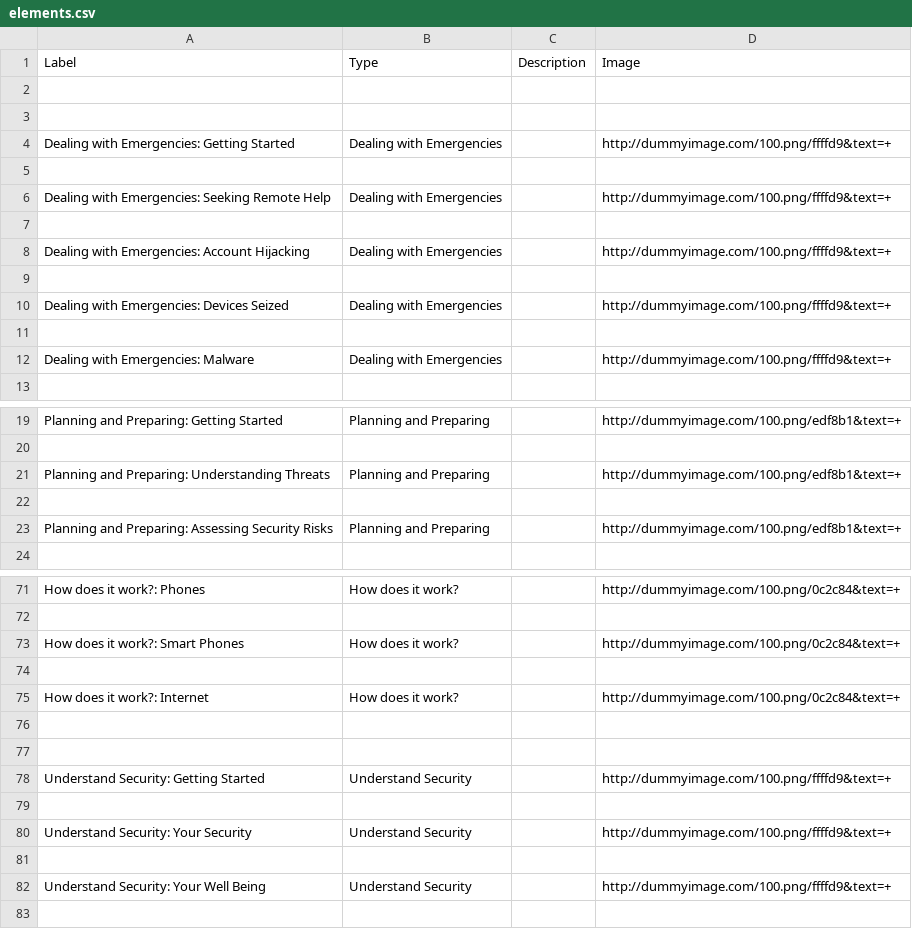
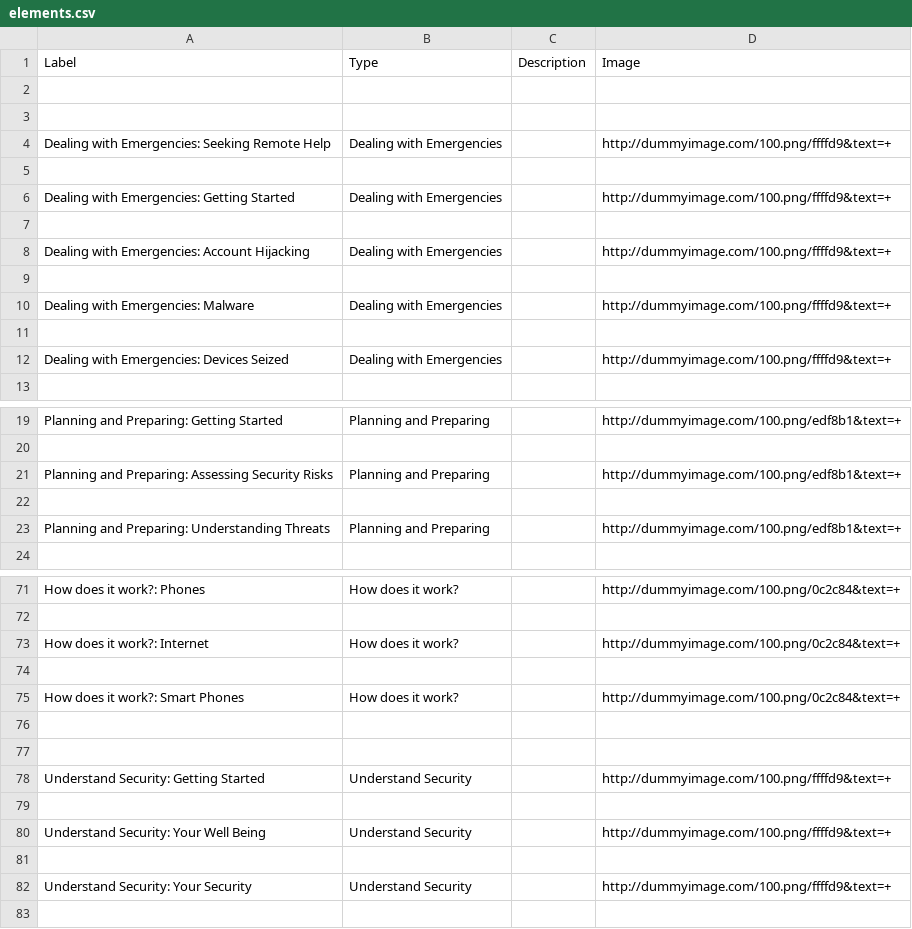
Before and after one commit to iilab/openmentoring-web, a CSV file: hrd/elements.csv, drawn as a sheet; only a part is shown, gaps mark what is left out; the diff covers the shown part only.

```diff
--- a/hrd/elements.csv
+++ b/hrd/elements.csv
@@ -3,5 +3,5 @@ Label,Type,Description,Image
 
+Dealing with Emergencies: Seeking Remote Help,Dealing with Emergencies,,http://dummyimage.com/100.png/ffffd9&text=+
+
 Dealing with Emergencies: Getting Started,Dealing with Emergencies,,http://dummyimage.com/100.png/ffffd9&text=+
-
-Dealing with Emergencies: Seeking Remote Help,Dealing with Emergencies,,http://dummyimage.com/100.png/ffffd9&text=+
 
@@ -9,5 +9,5 @@ Dealing with Emergencies: Account Hijacking,Dealing with Emergencies,,http://dum
 
+Dealing with Emergencies: Malware,Dealing with Emergencies,,http://dummyimage.com/100.png/ffffd9&text=+
+
 Dealing with Emergencies: Devices Seized,Dealing with Emergencies,,http://dummyimage.com/100.png/ffffd9&text=+
-
-Dealing with Emergencies: Malware,Dealing with Emergencies,,http://dummyimage.com/100.png/ffffd9&text=+
 
@@ -20,5 +20,5 @@ Planning and Preparing: Getting Started,Planning and Preparing,,http://dummyimag
 
+Planning and Preparing: Assessing Security Risks,Planning and Preparing,,http://dummyimage.com/100.png/edf8b1&text=+
+
 Planning and Preparing: Understanding Threats,Planning and Preparing,,http://dummyimage.com/100.png/edf8b1&text=+
-
-Planning and Preparing: Assessing Security Risks,Planning and Preparing,,http://dummyimage.com/100.png/edf8b1&text=+
 
@@ -72,5 +72,5 @@ How does it work?: Phones,How does it work?,,http://dummyimage.com/100.png/0c2c8
 
+How does it work?: Internet,How does it work?,,http://dummyimage.com/100.png/0c2c84&text=+
+
 How does it work?: Smart Phones,How does it work?,,http://dummyimage.com/100.png/0c2c84&text=+
-
-How does it work?: Internet,How does it work?,,http://dummyimage.com/100.png/0c2c84&text=+
 
@@ -79,5 +79,5 @@ Understand Security: Getting Started,Understand Security,,http://dummyimage.com/
 
+Understand Security: Your Well Being,Understand Security,,http://dummyimage.com/100.png/ffffd9&text=+
+
 Understand Security: Your Security,Understand Security,,http://dummyimage.com/100.png/ffffd9&text=+
-
-Understand Security: Your Well Being,Understand Security,,http://dummyimage.com/100.png/ffffd9&text=+
 
```
Also changed, not shown: 2 added rows, 2 removed rows and 2 moved rows elsewhere in this file, citizen/elements.csv, journo/elements.csv, 52 other files.
